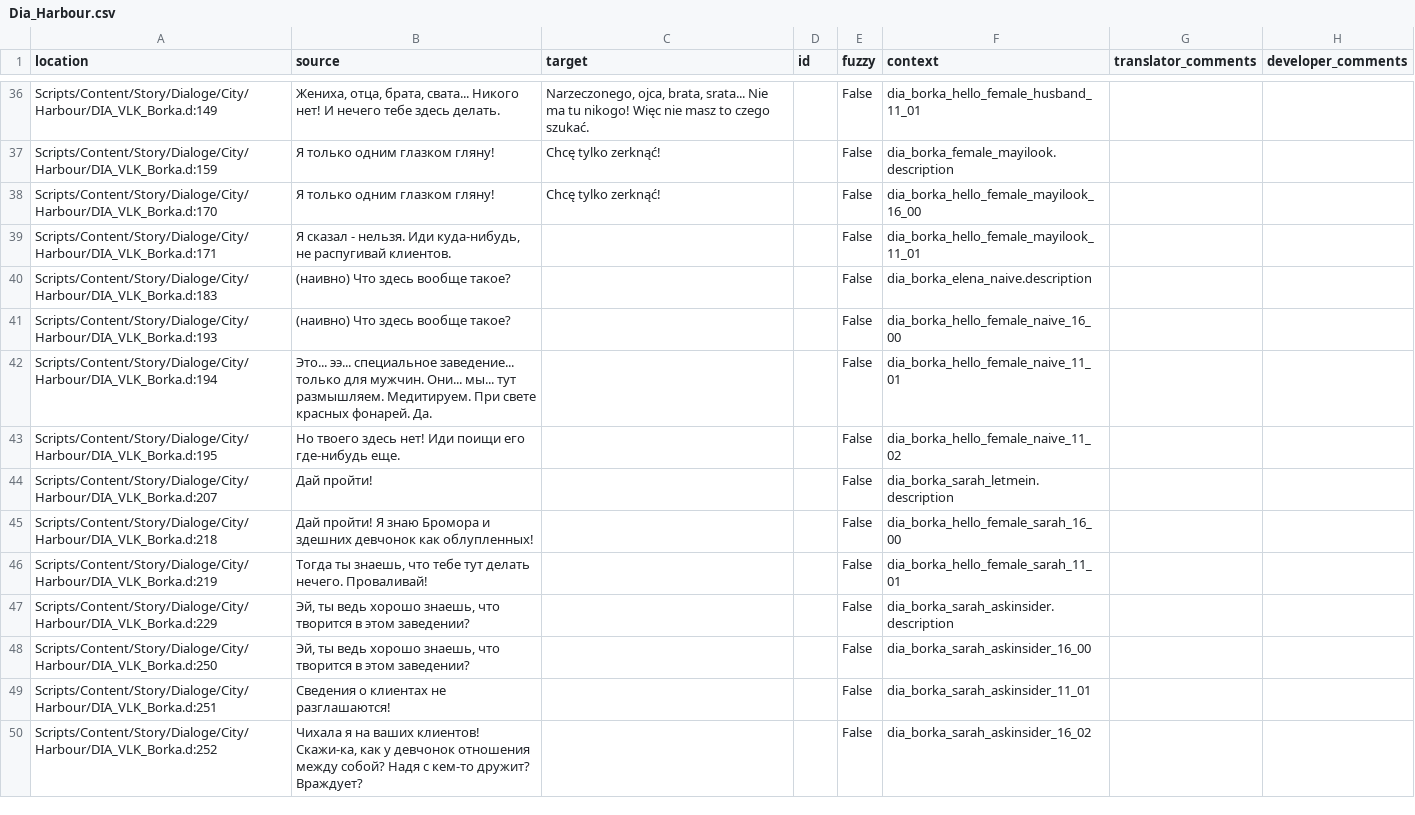
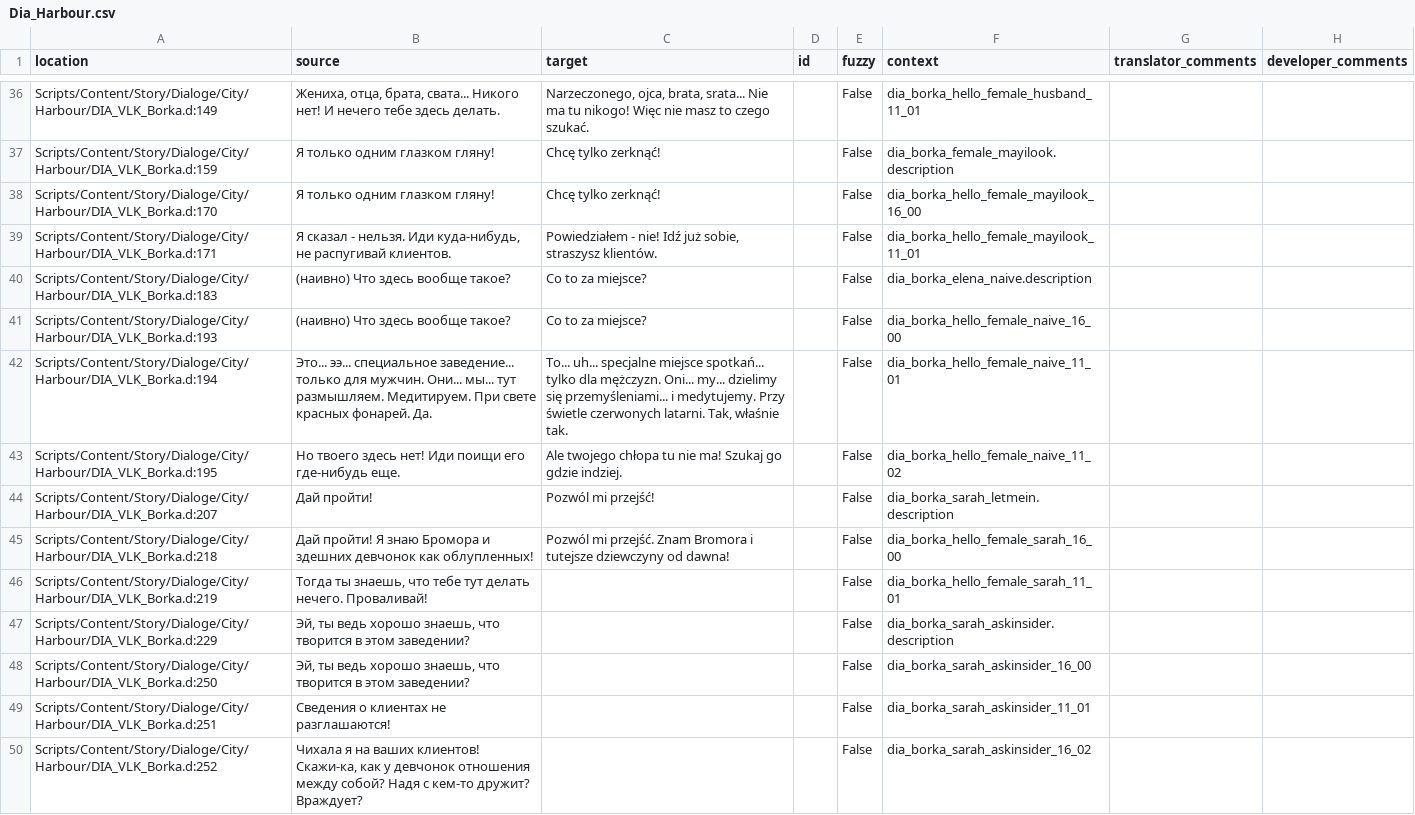
Before and after one commit to auronen/Mushroomers-Gothic-II-NoR-Mod-, a CSV file: .translations/pl/Dia_Harbour.csv, drawn as a sheet; only a part is shown, gaps mark what is left out.

Commit message:
Translated using Weblate (Polish)
Currently translated at 3.5% (54 of 1522 strings)

Translation: Mushroomers/Dia_Harbour
Translate-URL: http://weblate.cokoliv.eu/projects/mushroomers/dia_harbour/pl/

```diff
--- a/.translations/pl/Dia_Harbour.csv
+++ b/.translations/pl/Dia_Harbour.csv
@@ -38,9 +38,9 @@
 "Scripts/Content/Story/Dialoge/City/Harbour/DIA_VLK_Borka.d:170","Я только одним глазком гляну!","Chcę tylko zerknąć!","","False","dia_borka_hello_female_mayilook_16_00","",""
-"Scripts/Content/Story/Dialoge/City/Harbour/DIA_VLK_Borka.d:171","Я сказал - нельзя. Иди куда-нибудь, не распугивай клиентов.","","","False","dia_borka_hello_female_mayilook_11_01","",""
-"Scripts/Content/Story/Dialoge/City/Harbour/DIA_VLK_Borka.d:183","(наивно) Что здесь вообще такое?","","","False","dia_borka_elena_naive.description","",""
-"Scripts/Content/Story/Dialoge/City/Harbour/DIA_VLK_Borka.d:193","(наивно) Что здесь вообще такое?","","","False","dia_borka_hello_female_naive_16_00","",""
-"Scripts/Content/Story/Dialoge/City/Harbour/DIA_VLK_Borka.d:194","Это... ээ... специальное заведение... только для мужчин. Они... мы... тут размышляем. Медитируем. При свете красных фонарей. Да.","","","False","dia_borka_hello_female_naive_11_01","",""
-"Scripts/Content/Story/Dialoge/City/Harbour/DIA_VLK_Borka.d:195","Но твоего здесь нет! Иди поищи его где-нибудь еще. ","","","False","dia_borka_hello_female_naive_11_02","",""
-"Scripts/Content/Story/Dialoge/City/Harbour/DIA_VLK_Borka.d:207","Дай пройти!","","","False","dia_borka_sarah_letmein.description","",""
-"Scripts/Content/Story/Dialoge/City/Harbour/DIA_VLK_Borka.d:218","Дай пройти! Я знаю Бромора и здешних девчонок как облупленных!","","","False","dia_borka_hello_female_sarah_16_00","",""
+"Scripts/Content/Story/Dialoge/City/Harbour/DIA_VLK_Borka.d:171","Я сказал - нельзя. Иди куда-нибудь, не распугивай клиентов.","Powiedziałem - nie! Idź już sobie, straszysz klientów.","","False","dia_borka_hello_female_mayilook_11_01","",""
+"Scripts/Content/Story/Dialoge/City/Harbour/DIA_VLK_Borka.d:183","(наивно) Что здесь вообще такое?","Co to za miejsce?","","False","dia_borka_elena_naive.description","",""
+"Scripts/Content/Story/Dialoge/City/Harbour/DIA_VLK_Borka.d:193","(наивно) Что здесь вообще такое?","Co to za miejsce?","","False","dia_borka_hello_female_naive_16_00","",""
+"Scripts/Content/Story/Dialoge/City/Harbour/DIA_VLK_Borka.d:194","Это... ээ... специальное заведение... только для мужчин. Они... мы... тут размышляем. Медитируем. При свете красных фонарей. Да.","To... uh... specjalne miejsce spotkań... tylko dla mężczyzn. Oni... my... dzielimy się przemyśleniami... i medytujemy. Przy świetle czerwonych latarni. Tak, właśnie tak.","","False","dia_borka_hello_female_naive_11_01","",""
+"Scripts/Content/Story/Dialoge/City/Harbour/DIA_VLK_Borka.d:195","Но твоего здесь нет! Иди поищи его где-нибудь еще. ","Ale twojego chłopa tu nie ma! Szukaj go gdzie indziej. ","","False","dia_borka_hello_female_naive_11_02","",""
+"Scripts/Content/Story/Dialoge/City/Harbour/DIA_VLK_Borka.d:207","Дай пройти!","Pozwól mi przejść!","","False","dia_borka_sarah_letmein.description","",""
+"Scripts/Content/Story/Dialoge/City/Harbour/DIA_VLK_Borka.d:218","Дай пройти! Я знаю Бромора и здешних девчонок как облупленных!","Pozwól mi przejść. Znam Bromora i tutejsze dziewczyny od dawna!","","False","dia_borka_hello_female_sarah_16_00","",""
 "Scripts/Content/Story/Dialoge/City/Harbour/DIA_VLK_Borka.d:219","Тогда ты знаешь, что тебе тут делать нечего. Проваливай! ","","","False","dia_borka_hello_female_sarah_11_01","",""
```
